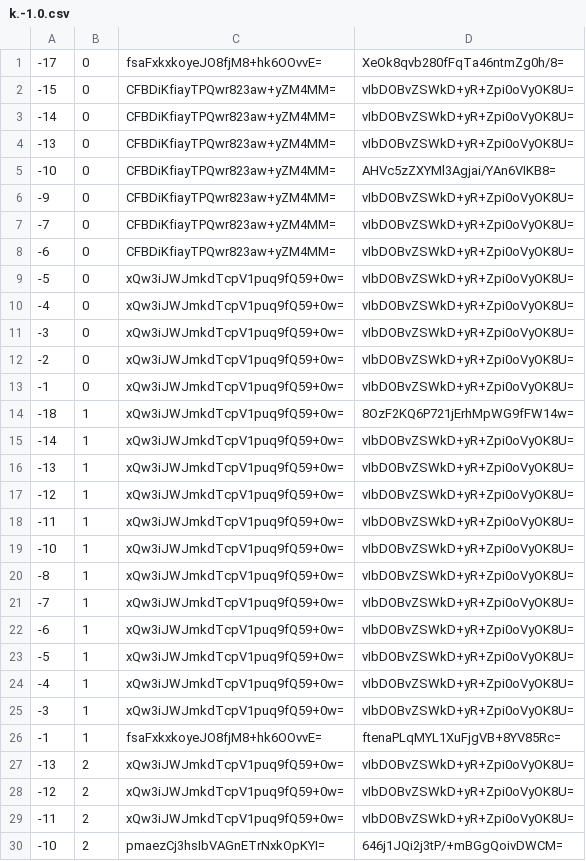
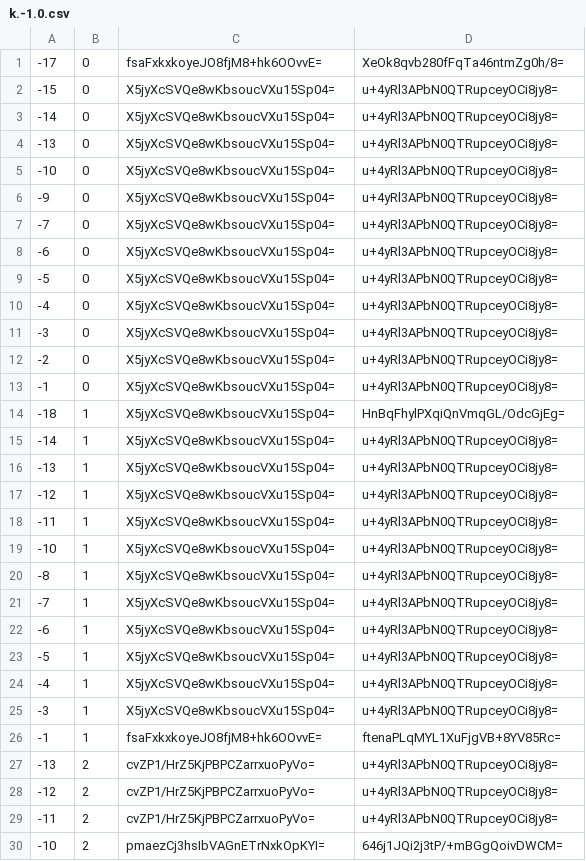
Before and after one commit to counterfitninja/chilled-end, a CSV file: tiles/zoom.-1/metadata/k.-1.0.csv, drawn as a sheet; only a part is shown; the diff covers the shown part only.

```diff
--- a/tiles/zoom.-1/metadata/k.-1.0.csv
+++ b/tiles/zoom.-1/metadata/k.-1.0.csv
@@ -1,30 +1,30 @@
 -17,0,fsaFxkxkoyeJO8fjM8+hk6OOvvE=,XeOk8qvb280fFqTa46ntmZg0h/8=
--15,0,CFBDiKfiayTPQwr823aw+yZM4MM=,vIbDOBvZSWkD+yR+Zpi0oVyOK8U=
--14,0,CFBDiKfiayTPQwr823aw+yZM4MM=,vIbDOBvZSWkD+yR+Zpi0oVyOK8U=
--13,0,CFBDiKfiayTPQwr823aw+yZM4MM=,vIbDOBvZSWkD+yR+Zpi0oVyOK8U=
--10,0,CFBDiKfiayTPQwr823aw+yZM4MM=,AHVc5zZXYMl3Agjai/YAn6VIKB8=
--9,0,CFBDiKfiayTPQwr823aw+yZM4MM=,vIbDOBvZSWkD+yR+Zpi0oVyOK8U=
--7,0,CFBDiKfiayTPQwr823aw+yZM4MM=,vIbDOBvZSWkD+yR+Zpi0oVyOK8U=
--6,0,CFBDiKfiayTPQwr823aw+yZM4MM=,vIbDOBvZSWkD+yR+Zpi0oVyOK8U=
--5,0,xQw3iJWJmkdTcpV1puq9fQ59+0w=,vIbDOBvZSWkD+yR+Zpi0oVyOK8U=
--4,0,xQw3iJWJmkdTcpV1puq9fQ59+0w=,vIbDOBvZSWkD+yR+Zpi0oVyOK8U=
--3,0,xQw3iJWJmkdTcpV1puq9fQ59+0w=,vIbDOBvZSWkD+yR+Zpi0oVyOK8U=
--2,0,xQw3iJWJmkdTcpV1puq9fQ59+0w=,vIbDOBvZSWkD+yR+Zpi0oVyOK8U=
--1,0,xQw3iJWJmkdTcpV1puq9fQ59+0w=,vIbDOBvZSWkD+yR+Zpi0oVyOK8U=
--18,1,xQw3iJWJmkdTcpV1puq9fQ59+0w=,8OzF2KQ6P721jErhMpWG9fFW14w=
--14,1,xQw3iJWJmkdTcpV1puq9fQ59+0w=,vIbDOBvZSWkD+yR+Zpi0oVyOK8U=
--13,1,xQw3iJWJmkdTcpV1puq9fQ59+0w=,vIbDOBvZSWkD+yR+Zpi0oVyOK8U=
--12,1,xQw3iJWJmkdTcpV1puq9fQ59+0w=,vIbDOBvZSWkD+yR+Zpi0oVyOK8U=
--11,1,xQw3iJWJmkdTcpV1puq9fQ59+0w=,vIbDOBvZSWkD+yR+Zpi0oVyOK8U=
--10,1,xQw3iJWJmkdTcpV1puq9fQ59+0w=,vIbDOBvZSWkD+yR+Zpi0oVyOK8U=
--8,1,xQw3iJWJmkdTcpV1puq9fQ59+0w=,vIbDOBvZSWkD+yR+Zpi0oVyOK8U=
--7,1,xQw3iJWJmkdTcpV1puq9fQ59+0w=,vIbDOBvZSWkD+yR+Zpi0oVyOK8U=
--6,1,xQw3iJWJmkdTcpV1puq9fQ59+0w=,vIbDOBvZSWkD+yR+Zpi0oVyOK8U=
--5,1,xQw3iJWJmkdTcpV1puq9fQ59+0w=,vIbDOBvZSWkD+yR+Zpi0oVyOK8U=
--4,1,xQw3iJWJmkdTcpV1puq9fQ59+0w=,vIbDOBvZSWkD+yR+Zpi0oVyOK8U=
--3,1,xQw3iJWJmkdTcpV1puq9fQ59+0w=,vIbDOBvZSWkD+yR+Zpi0oVyOK8U=
+-15,0,X5jyXcSVQe8wKbsoucVXu15Sp04=,u+4yRl3APbN0QTRupceyOCi8jy8=
+-14,0,X5jyXcSVQe8wKbsoucVXu15Sp04=,u+4yRl3APbN0QTRupceyOCi8jy8=
+-13,0,X5jyXcSVQe8wKbsoucVXu15Sp04=,u+4yRl3APbN0QTRupceyOCi8jy8=
+-10,0,X5jyXcSVQe8wKbsoucVXu15Sp04=,u+4yRl3APbN0QTRupceyOCi8jy8=
+-9,0,X5jyXcSVQe8wKbsoucVXu15Sp04=,u+4yRl3APbN0QTRupceyOCi8jy8=
+-7,0,X5jyXcSVQe8wKbsoucVXu15Sp04=,u+4yRl3APbN0QTRupceyOCi8jy8=
+-6,0,X5jyXcSVQe8wKbsoucVXu15Sp04=,u+4yRl3APbN0QTRupceyOCi8jy8=
+-5,0,X5jyXcSVQe8wKbsoucVXu15Sp04=,u+4yRl3APbN0QTRupceyOCi8jy8=
+-4,0,X5jyXcSVQe8wKbsoucVXu15Sp04=,u+4yRl3APbN0QTRupceyOCi8jy8=
+-3,0,X5jyXcSVQe8wKbsoucVXu15Sp04=,u+4yRl3APbN0QTRupceyOCi8jy8=
+-2,0,X5jyXcSVQe8wKbsoucVXu15Sp04=,u+4yRl3APbN0QTRupceyOCi8jy8=
+-1,0,X5jyXcSVQe8wKbsoucVXu15Sp04=,u+4yRl3APbN0QTRupceyOCi8jy8=
+-18,1,X5jyXcSVQe8wKbsoucVXu15Sp04=,HnBqFhylPXqiQnVmqGL/OdcGjEg=
+-14,1,X5jyXcSVQe8wKbsoucVXu15Sp04=,u+4yRl3APbN0QTRupceyOCi8jy8=
+-13,1,X5jyXcSVQe8wKbsoucVXu15Sp04=,u+4yRl3APbN0QTRupceyOCi8jy8=
+-12,1,X5jyXcSVQe8wKbsoucVXu15Sp04=,u+4yRl3APbN0QTRupceyOCi8jy8=
+-11,1,X5jyXcSVQe8wKbsoucVXu15Sp04=,u+4yRl3APbN0QTRupceyOCi8jy8=
+-10,1,X5jyXcSVQe8wKbsoucVXu15Sp04=,u+4yRl3APbN0QTRupceyOCi8jy8=
+-8,1,X5jyXcSVQe8wKbsoucVXu15Sp04=,u+4yRl3APbN0QTRupceyOCi8jy8=
+-7,1,X5jyXcSVQe8wKbsoucVXu15Sp04=,u+4yRl3APbN0QTRupceyOCi8jy8=
+-6,1,X5jyXcSVQe8wKbsoucVXu15Sp04=,u+4yRl3APbN0QTRupceyOCi8jy8=
+-5,1,X5jyXcSVQe8wKbsoucVXu15Sp04=,u+4yRl3APbN0QTRupceyOCi8jy8=
+-4,1,X5jyXcSVQe8wKbsoucVXu15Sp04=,u+4yRl3APbN0QTRupceyOCi8jy8=
+-3,1,X5jyXcSVQe8wKbsoucVXu15Sp04=,u+4yRl3APbN0QTRupceyOCi8jy8=
 -1,1,fsaFxkxkoyeJO8fjM8+hk6OOvvE=,ftenaPLqMYL1XuFjgVB+8YV85Rc=
--13,2,xQw3iJWJmkdTcpV1puq9fQ59+0w=,vIbDOBvZSWkD+yR+Zpi0oVyOK8U=
--12,2,xQw3iJWJmkdTcpV1puq9fQ59+0w=,vIbDOBvZSWkD+yR+Zpi0oVyOK8U=
--11,2,xQw3iJWJmkdTcpV1puq9fQ59+0w=,vIbDOBvZSWkD+yR+Zpi0oVyOK8U=
+-13,2,cvZP1/HrZ5KjPBPCZarrxuoPyVo=,u+4yRl3APbN0QTRupceyOCi8jy8=
+-12,2,cvZP1/HrZ5KjPBPCZarrxuoPyVo=,u+4yRl3APbN0QTRupceyOCi8jy8=
+-11,2,cvZP1/HrZ5KjPBPCZarrxuoPyVo=,u+4yRl3APbN0QTRupceyOCi8jy8=
 -10,2,pmaezCj3hsIbVAGnETrNxkOpKYI=,646j1JQi2j3tP/+mBGgQoivDWCM=
```
Also changed, not shown: 52 edited cells elsewhere in this file, tiles/zoom.-1/metadata/k.-1.-1.csv, tiles/zoom.-1/metadata/k.0.-1.csv, 51 other files.
